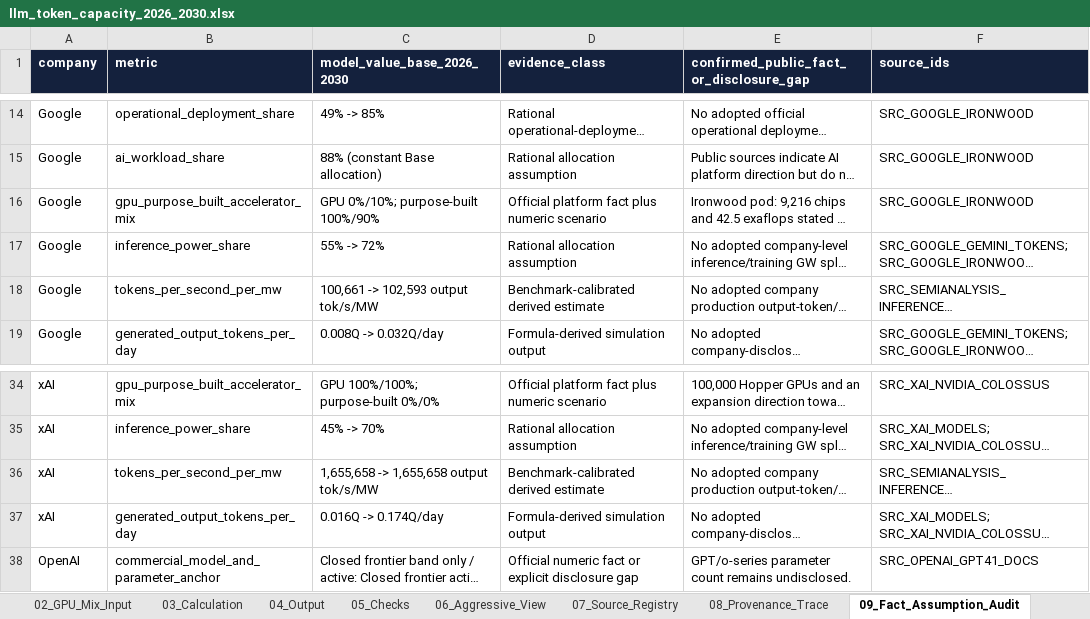
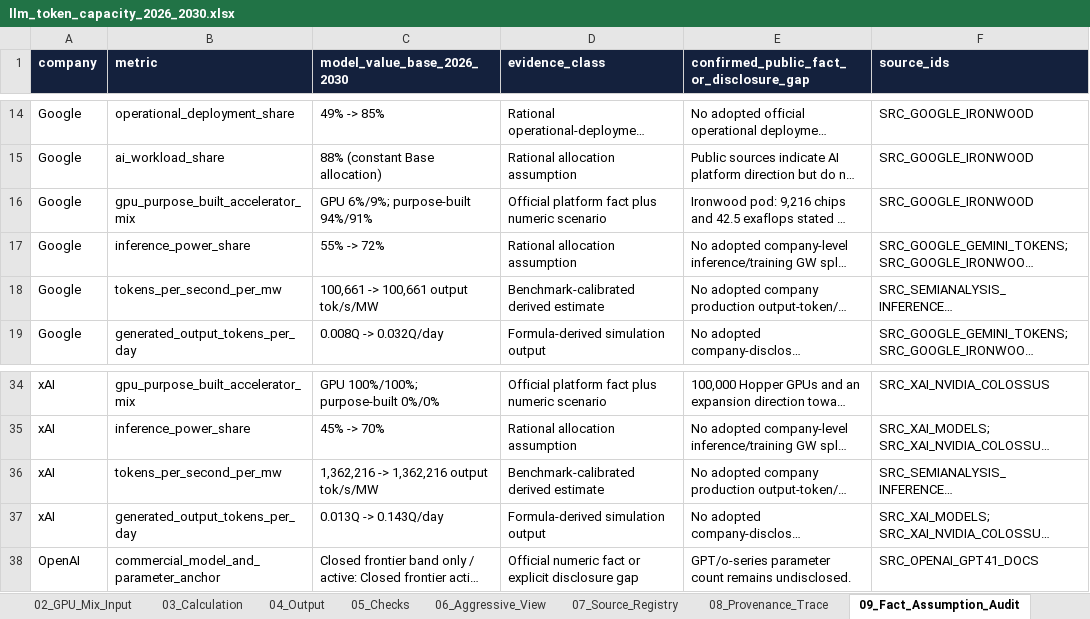
Before and after one commit to abcd00ou/Codex, an Excel workbook: llm_token_capacity_project/outputs/reports/llm_token_capacity_2026_2030.xlsx, sheet 09_Fact_Assumption_Audit, drawn as a sheet; only a part is shown, gaps mark what is left out; long unchanged cells end in …; values as stored, in another font and other column widths than the file's, no borders; the diff covers the shown part only; the diff names each change by its address in the sheet, - before the commit and + after, or states it on an @@ line.

Commit message:
Refine CSP accelerator mix model

```diff
--- a/llm_token_capacity_project/outputs/reports/llm_token_capacity_2026_2030.xlsx (sheet 09_Fact_Assumption_Audit)
+++ b/llm_token_capacity_project/outputs/reports/llm_token_capacity_2026_2030.xlsx (sheet 09_Fact_Assumption_Audit)
-C16 (model_value_base_2026_2030): GPU 0%/10%; purpose-built 100%/90%
+C16 (model_value_base_2026_2030): GPU 6%/9%; purpose-built 94%/91%
-C18 (model_value_base_2026_2030): 100,661 -> 102,593 output tok/s/MW
+C18 (model_value_base_2026_2030): 100,661 -> 100,661 output tok/s/MW
-C36 (model_value_base_2026_2030): 1,655,658 -> 1,655,658 output tok/s/MW
+C36 (model_value_base_2026_2030): 1,362,216 -> 1,362,216 output tok/s/MW
-C37 (model_value_base_2026_2030): 0.016Q -> 0.174Q/day
+C37 (model_value_base_2026_2030): 0.013Q -> 0.143Q/day
```
Also changed, not shown: 12 edited cells elsewhere in this sheet, sheet 02b_CSP_Accelerator_Mix, sheet 02a_CSP_Contract_Alloc, sheet 02x_Accelerator_Catalog, sheet 02_GPU_Mix_Input, sheet 08_Provenance_Trace, sheet 00_Logic, other sheet tabs, 8 other files.
